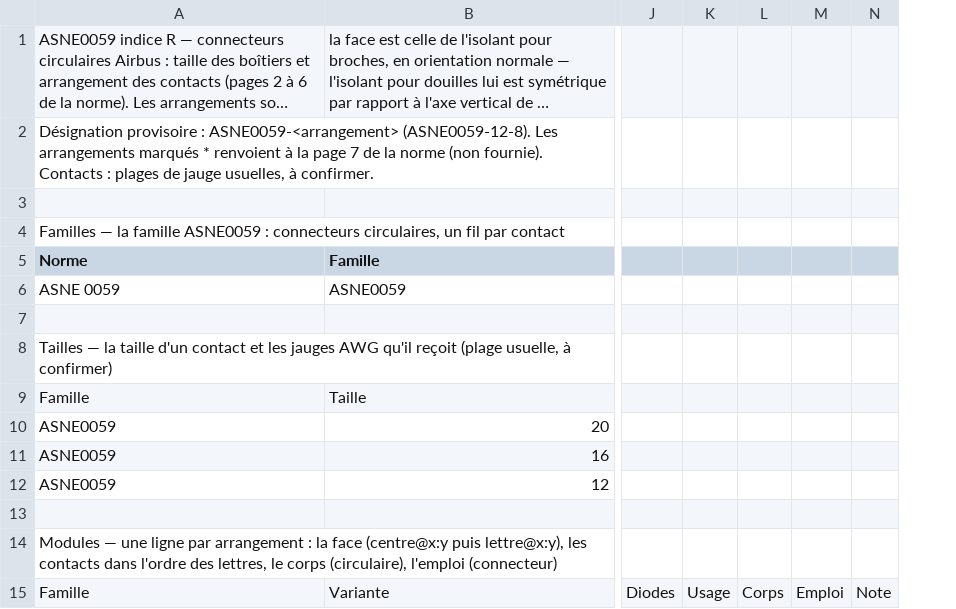
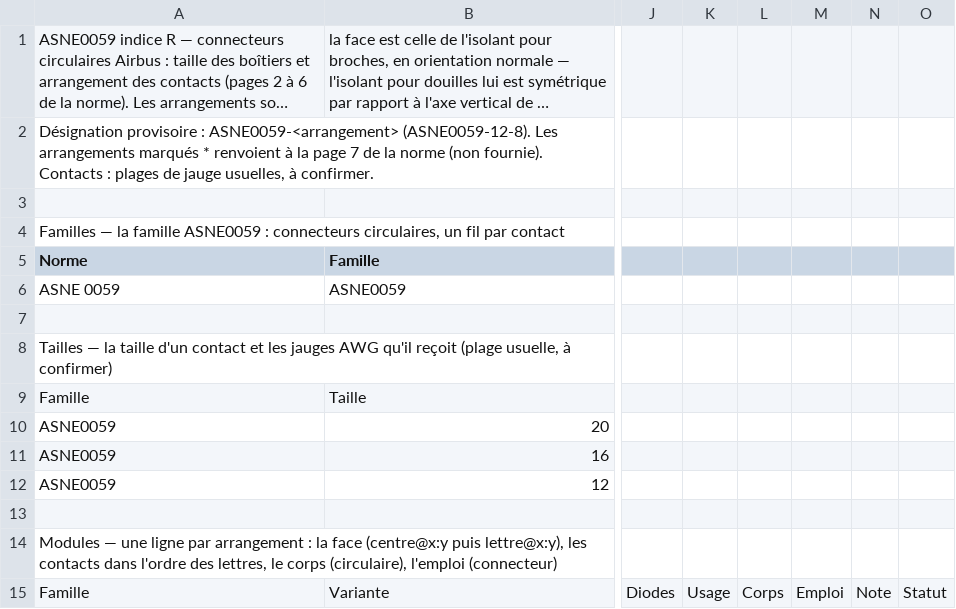
Before and after one commit to martinnathan980-prog/Outil-lectrique-, a CSV file: normes/asne0059.csv, drawn as a sheet; only a part is shown, gaps mark what is left out; long unchanged cells end in …; the diff names each change by its address in the sheet, - before the commit and + after, or states it on an @@ line.

```diff
--- a/normes/asne0059.csv
+++ b/normes/asne0059.csv
+column O, row 15: Statut
```
Also changed, not shown: normes/contacts.csv, normes/en2997.csv, 14 other files.
